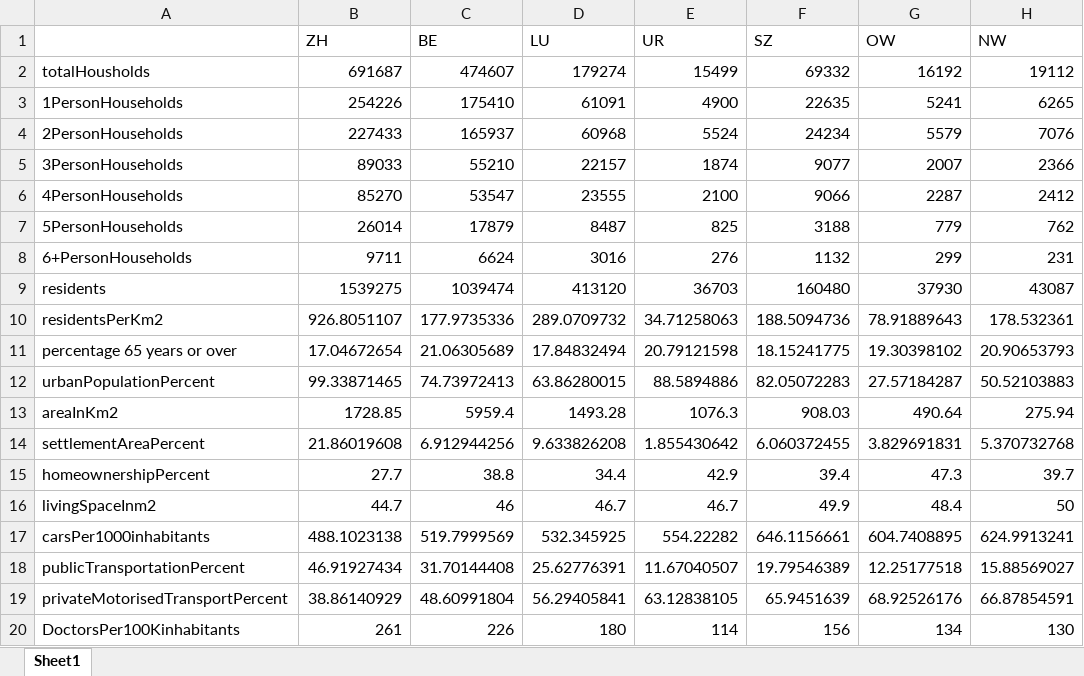
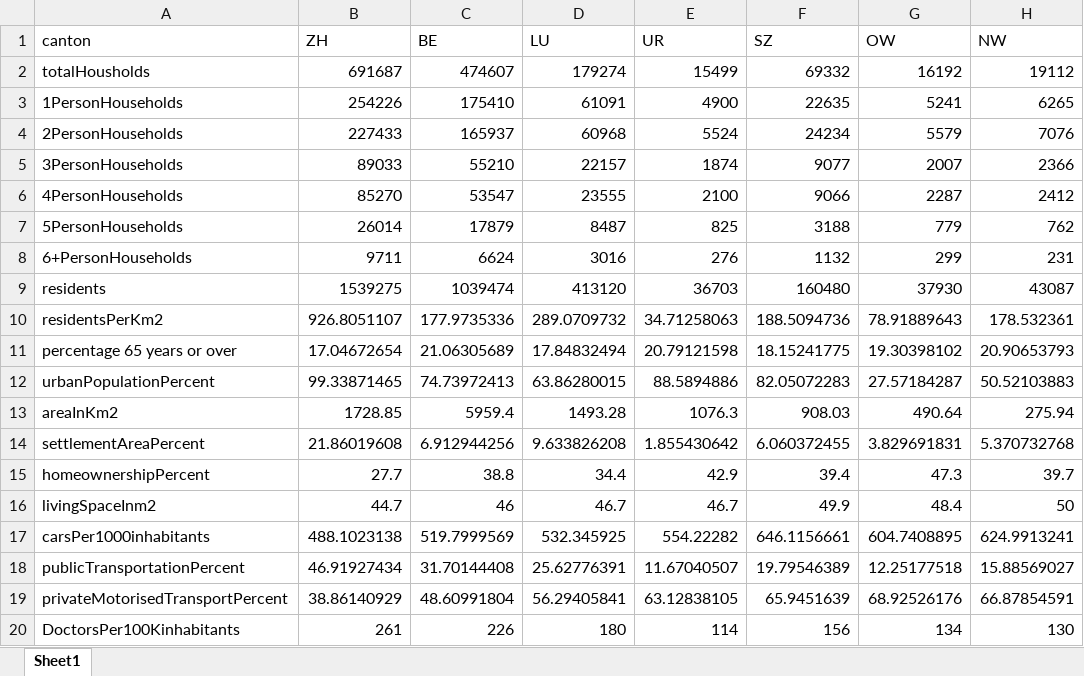
Before and after one commit to ratschlab/projects2021-bsc-thesis-scherer, an Excel workbook: static_data/staticCantonalData.xlsx, sheet Sheet1, drawn as a sheet; only a part is shown; values as stored, in another font and other column widths than the file's, no borders; the diff names each change by its address in the sheet, - before the commit and + after, or states it on an @@ line.

```diff
--- a/static_data/staticCantonalData.xlsx (sheet Sheet1)
+++ b/static_data/staticCantonalData.xlsx (sheet Sheet1)
-A1: (empty)
+A1: canton
```
Also changed, not shown: 55 other files.
